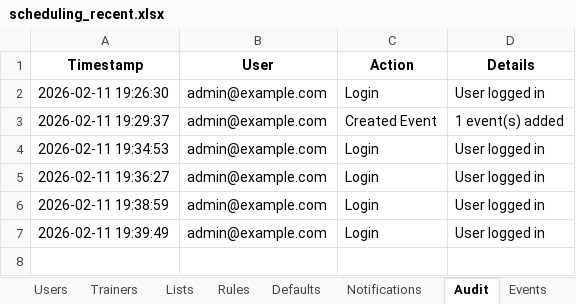
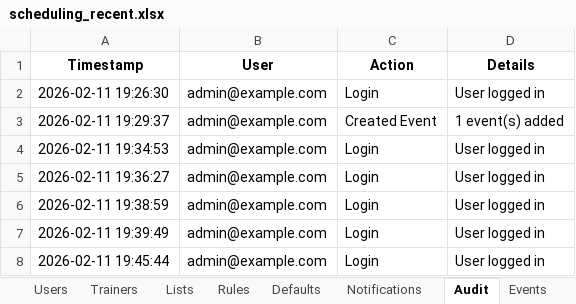
Before and after one commit to eqstrategist/events, an Excel workbook: scheduling_recent.xlsx, sheet Audit, drawn as a sheet; values as stored, in another font and other column widths than the file's, no borders; the diff names each change by its address in the sheet, - before the commit and + after, or states it on an @@ line.

Commit message:
db update

```diff
--- a/scheduling_recent.xlsx (sheet Audit)
+++ b/scheduling_recent.xlsx (sheet Audit)
+row 8: 2026-02-11 19:45:44 | admin@example.com | Login | User logged in
```
